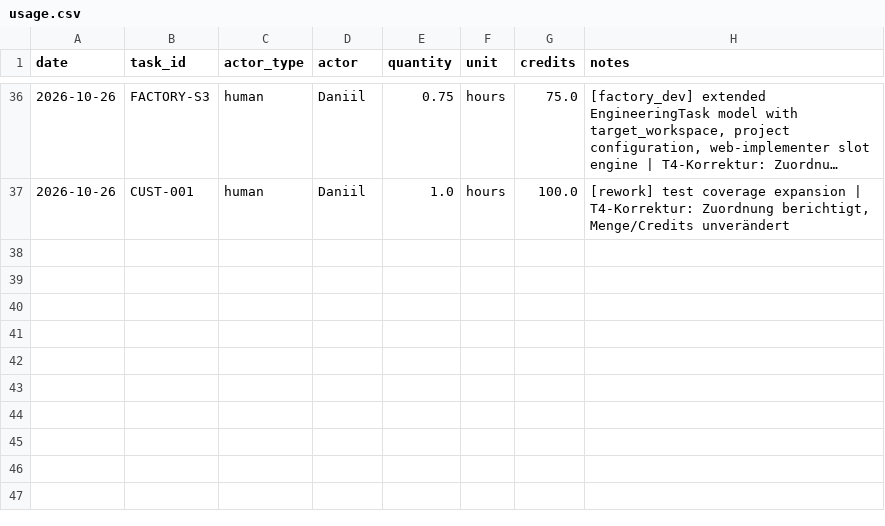
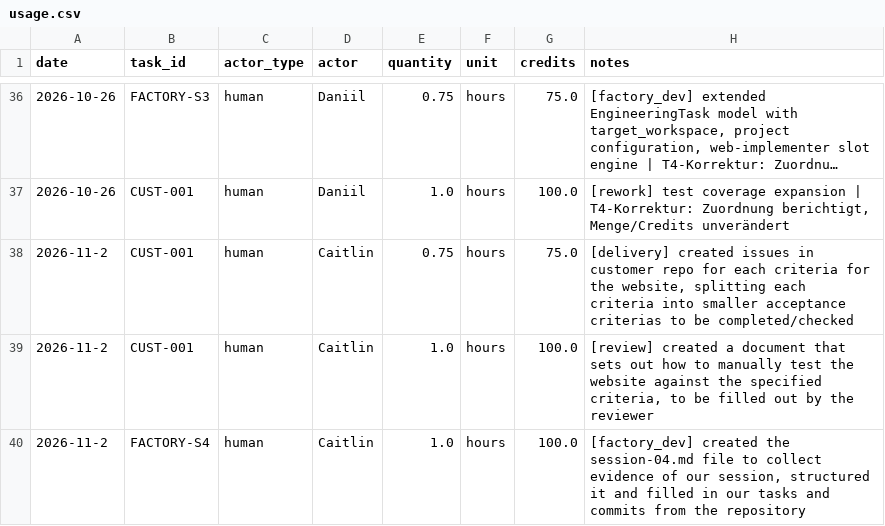
Before and after one commit to cait33/agentic_ai, a CSV file: costs/usage.csv, drawn as a sheet; only a part is shown, gaps mark what is left out; long unchanged cells end in …; the diff names each change by its address in the sheet, - before the commit and + after, or states it on an @@ line.

Commit message:
updated costs in usage csv and session 4 evidence for caitlin

```diff
--- a/costs/usage.csv
+++ b/costs/usage.csv
+row 38: 2026-11-2 | CUST-001 | human | Caitlin | 0.75 | hours | 75.0 | [delivery] created issues in customer repo for each criteria for the website, splitting each criteria into smaller acceptance criterias to be completed/checked
+row 39: 2026-11-2 | CUST-001 | human | Caitlin | 1.0 | hours | 100.0 | [review] created a document that sets out how to manually test the website against the specified criteria, to be filled out by the reviewer
+row 40: 2026-11-2 | FACTORY-S4 | human | Caitlin | 1.0 | hours | 100.0 | [factory_dev] created the session-04.md file to collect evidence of our session, structured it and filled in our tasks and commits from the repository
```
Also changed, not shown: 1 other file.
